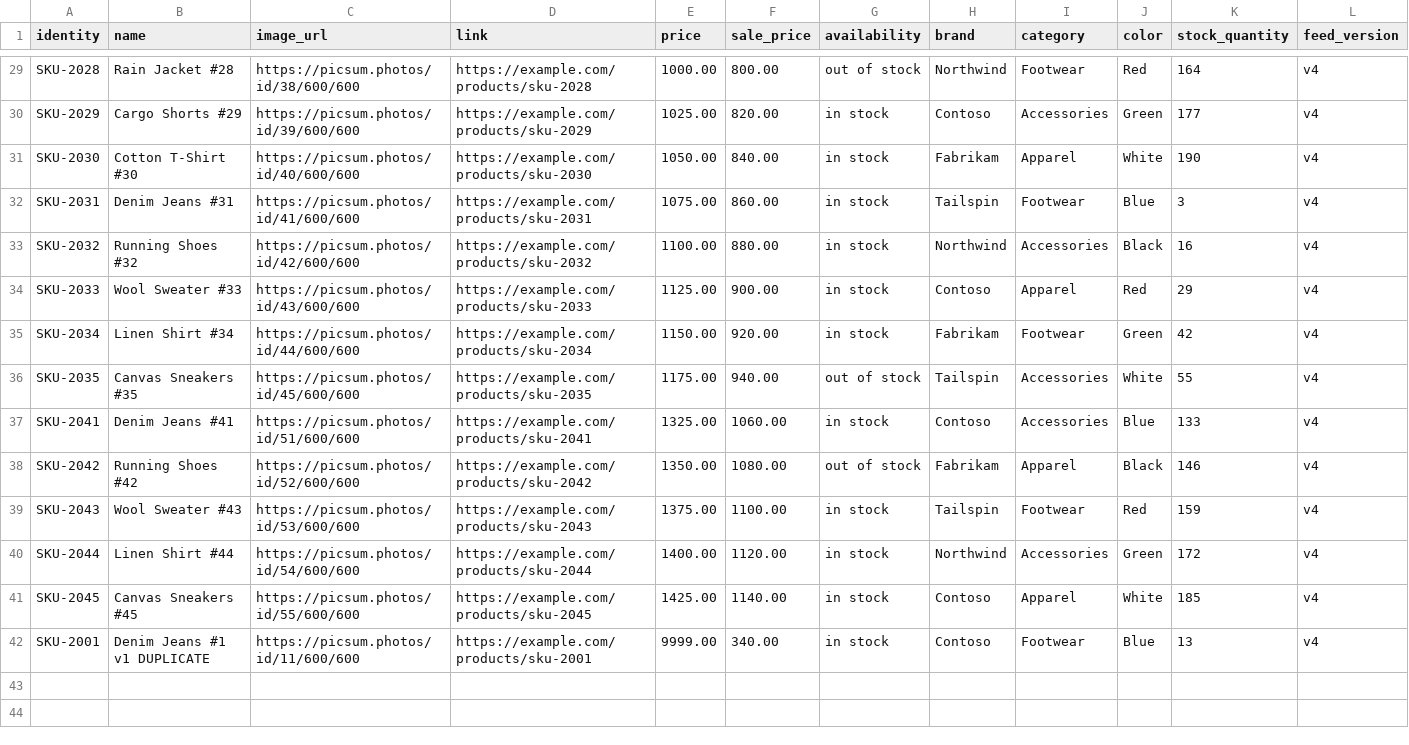
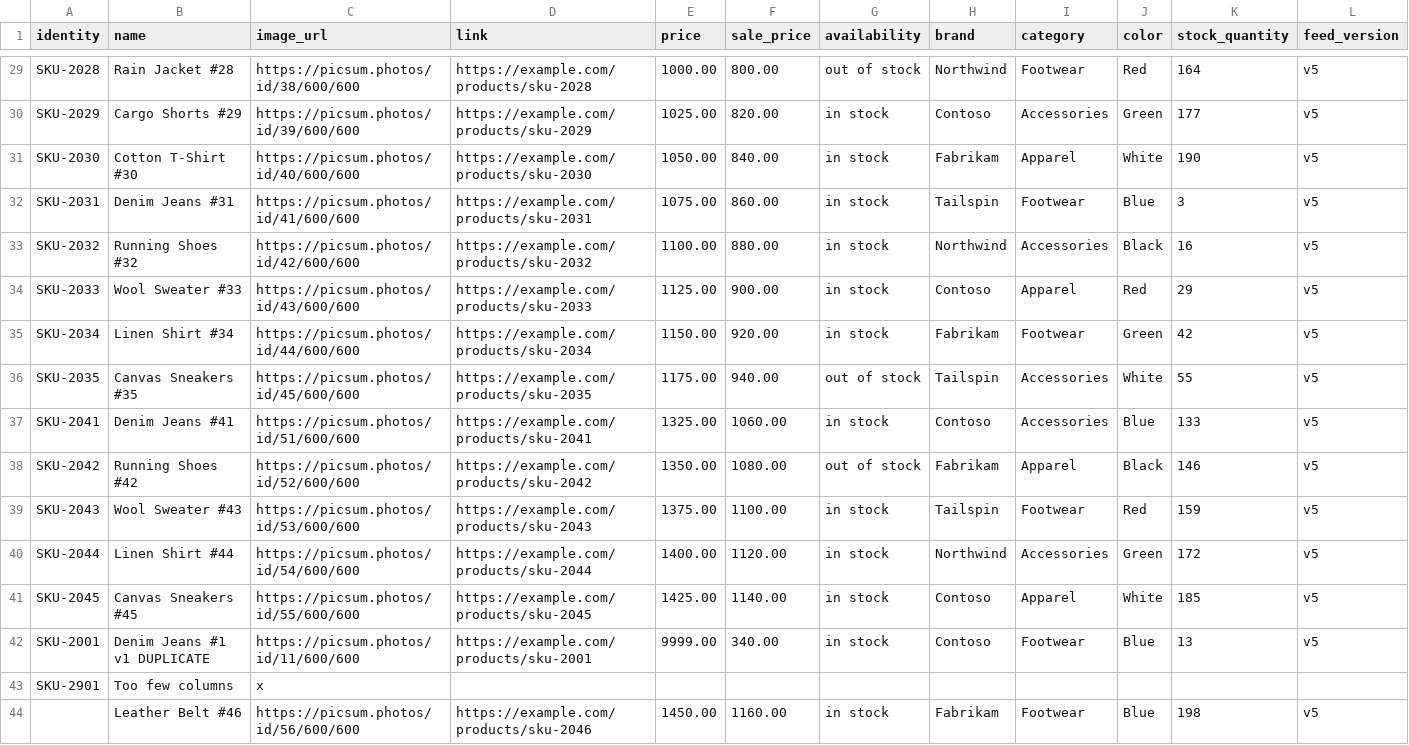
Before and after one commit to mohit-504/ScheduledSyncTest, a CSV file: feed.csv, drawn as a sheet; only a part is shown, gaps mark what is left out; the diff covers the shown part only; the diff names each change by its address in the sheet, - before the commit and + after, or states it on an @@ line.

```diff
--- a/feed.csv
+++ b/feed.csv
-L29:L42 (feed_version): v4
+L29:L42 (feed_version): v5
+row 43: SKU-2901 | Too few columns | x
+row 44:  | Leather Belt #46 | https://picsum.photos/id/56/600/600 | https://example.com/products/sku-2046 | 1450.00 | 1160.00 | in stock | Fabrikam | Footwear | Blue | 198 | v5
```
Also changed, not shown: 27 edited cells elsewhere in this file, 1 other file.
